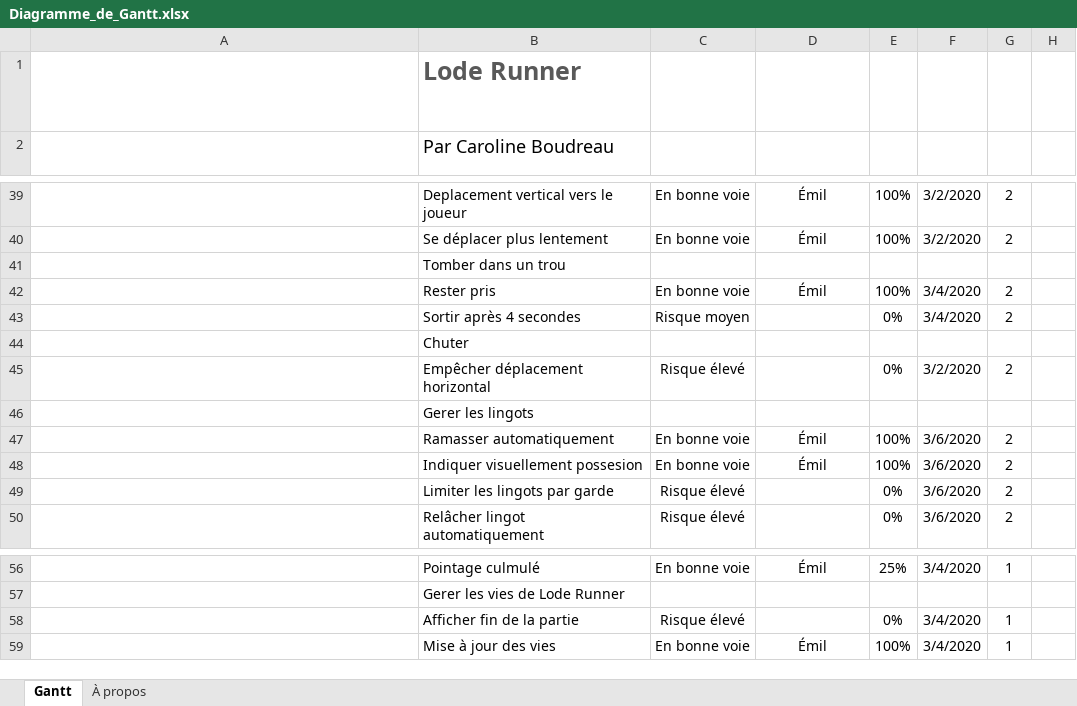
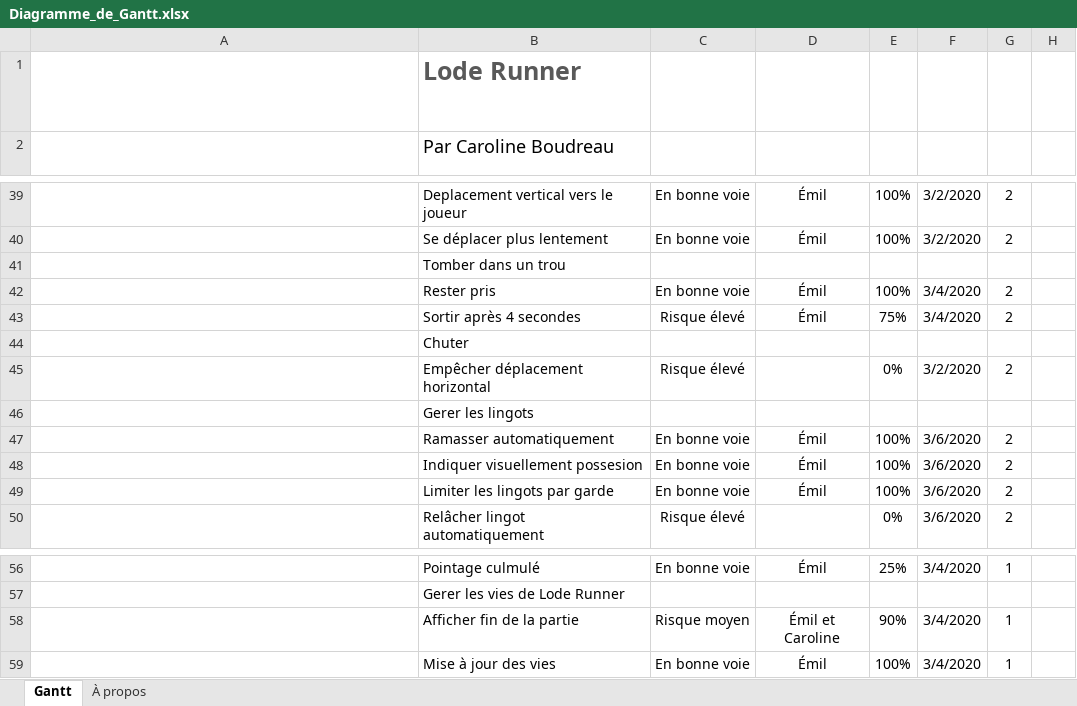
Before and after one commit to EdLaSauce/Lode_Runner, an Excel workbook: Diagramme_de_Gantt.xlsx, sheet Gantt, drawn as a sheet; only a part is shown, gaps mark what is left out; long unchanged cells end in …; values as stored, in another font and other column widths than the file's, no borders; conditional formats and table styles not drawn; the diff names each change by its address in the sheet, - before the commit and + after, or states it on an @@ line.

```diff
--- a/Diagramme_de_Gantt.xlsx (sheet Gantt)
+++ b/Diagramme_de_Gantt.xlsx (sheet Gantt)
-C43: Risque moyen
+C43: Risque élevé
-D43: (empty)
+D43: Émil
-E43: 0%
+E43: 75%
-C49: Risque élevé
+C49: En bonne voie
-D49: (empty)
+D49: Émil
-E49: 0%
+E49: 100%
-C58: Risque élevé
+C58: Risque moyen
-D58: (empty)
+D58: Émil et Caroline
-E58: 0%
+E58: 90%
```
Also changed, not shown: 2 other files.
